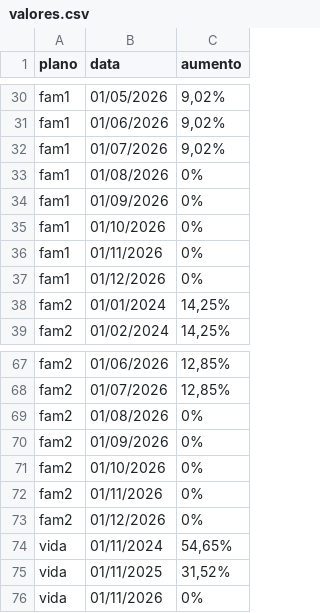
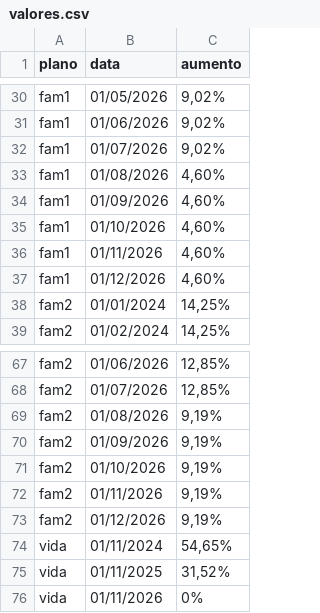
Before and after one commit to PedroRebello1/reajuste_2..0, a CSV file: valores.csv, drawn as a sheet; only a part is shown, gaps mark what is left out.

```diff
--- a/valores.csv
+++ b/valores.csv
@@ -32,7 +32,7 @@ fam1;01/06/2026;9,02%
 fam1;01/07/2026;9,02%
-fam1;01/08/2026;0%
-fam1;01/09/2026;0%
-fam1;01/10/2026;0%
-fam1;01/11/2026;0%
-fam1;01/12/2026;0%
+fam1;01/08/2026;4,60%
+fam1;01/09/2026;4,60%
+fam1;01/10/2026;4,60%
+fam1;01/11/2026;4,60%
+fam1;01/12/2026;4,60%
 fam2;01/01/2024;14,25%
@@ -68,7 +68,7 @@ fam2;01/06/2026;12,85%
 fam2;01/07/2026;12,85%
-fam2;01/08/2026;0%
-fam2;01/09/2026;0%
-fam2;01/10/2026;0%
-fam2;01/11/2026;0%
-fam2;01/12/2026;0%
+fam2;01/08/2026;9,19%
+fam2;01/09/2026;9,19%
+fam2;01/10/2026;9,19%
+fam2;01/11/2026;9,19%
+fam2;01/12/2026;9,19%
 vida;01/11/2024;54,65%
```
Also changed, not shown: 7 other files.
